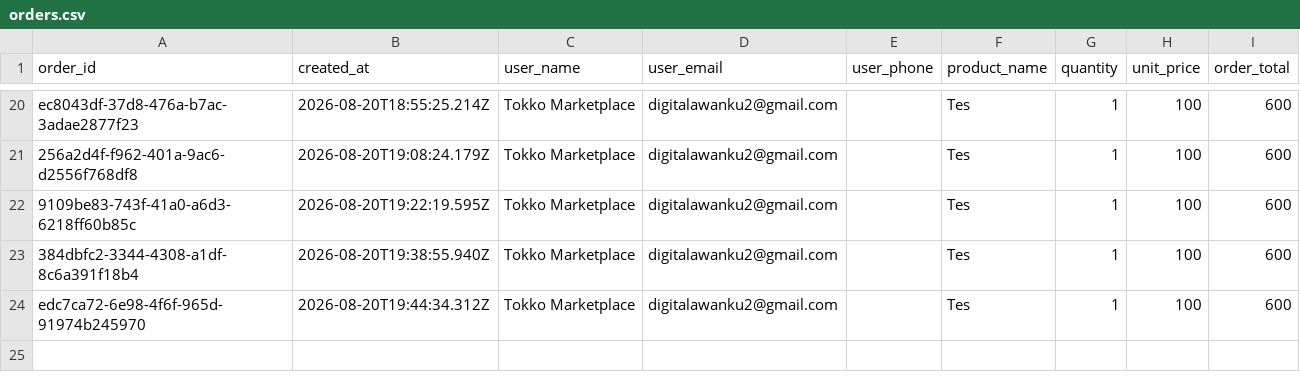
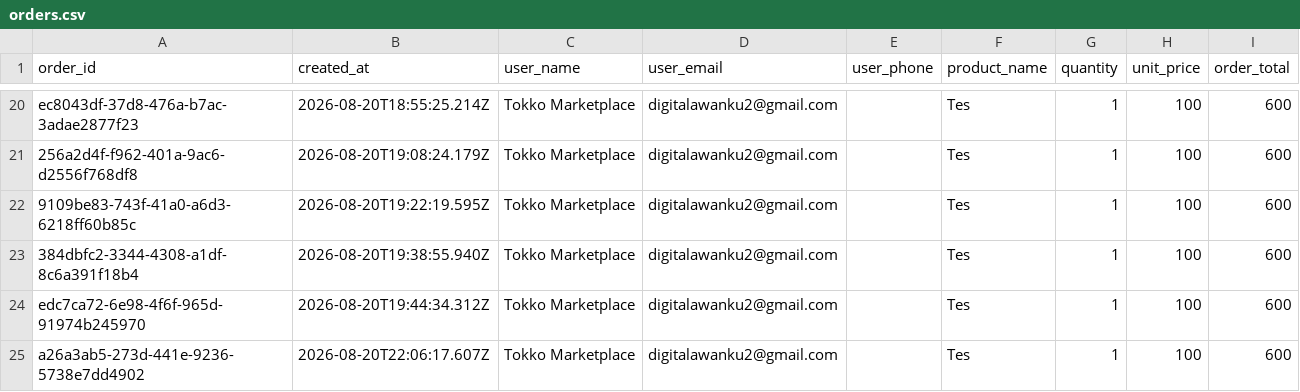
Before and after one commit to rey13x/tokkov2, a CSV file: storage/exports/orders.csv, drawn as a sheet; only a part is shown, gaps mark what is left out; the diff names each change by its address in the sheet, - before the commit and + after, or states it on an @@ line.

```diff
--- a/storage/exports/orders.csv
+++ b/storage/exports/orders.csv
+row 25: a26a3ab5-273d-441e-9236-5738e7dd4902 | 2026-08-20T22:06:17.607Z | Tokko Marketplace | digitalawanku2@gmail.com |  | Tes | 1 | 100 | 600
```
Also changed, not shown: 4 other files.
